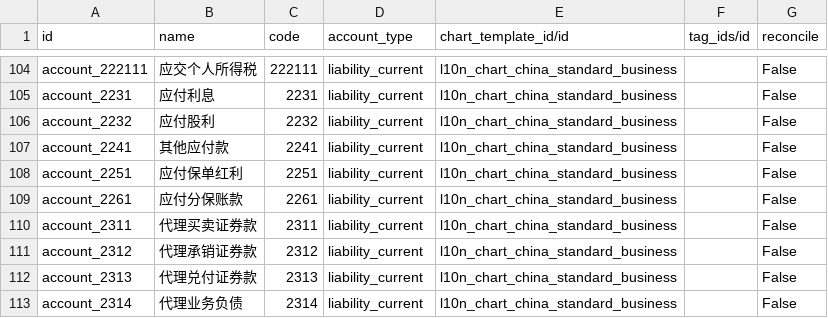
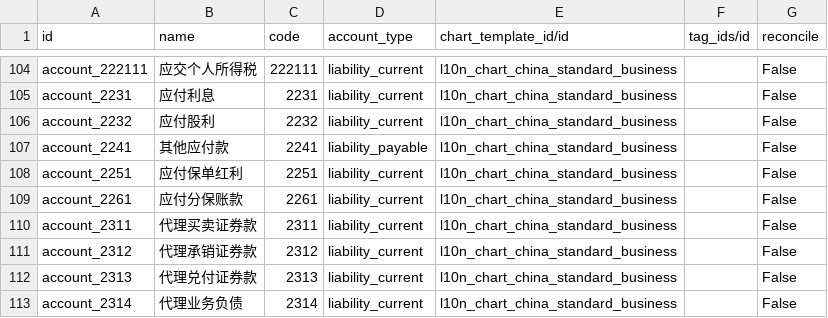
Before and after one commit to chr00tt/l10n_cn_standard, a CSV file: data/account.account.template.csv, drawn as a sheet; only a part is shown, gaps mark what is left out.

Commit message:
fix

```diff
--- a/data/account.account.template.csv
+++ b/data/account.account.template.csv
@@ -106,3 +106,3 @@
 "account_2232","应付股利","2232","liability_current","l10n_chart_china_standard_business","","False"
-"account_2241","其他应付款","2241","liability_current","l10n_chart_china_standard_business","","False"
+"account_2241","其他应付款","2241","liability_payable","l10n_chart_china_standard_business","","False"
 "account_2251","应付保单红利","2251","liability_current","l10n_chart_china_standard_business","","False"
```
